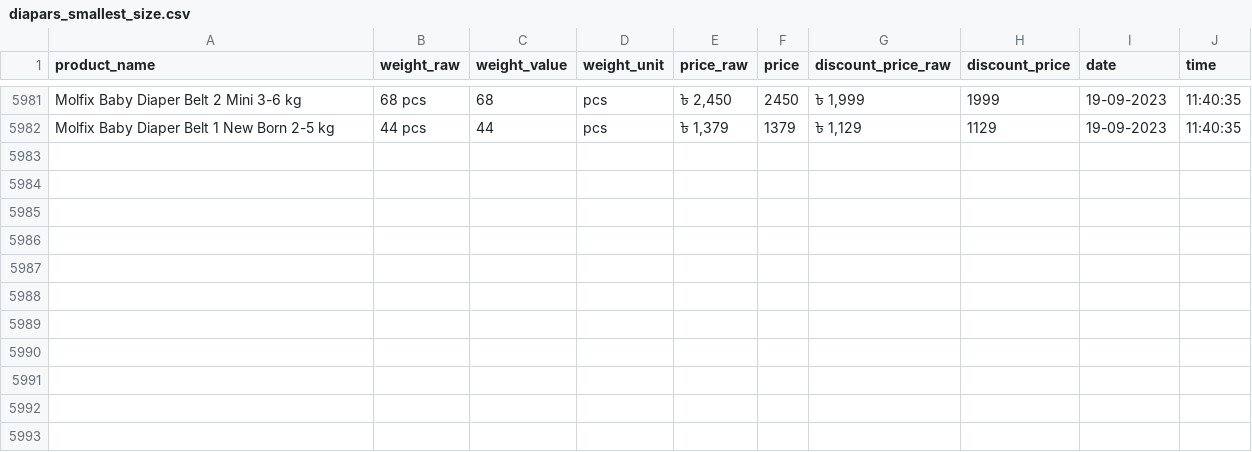
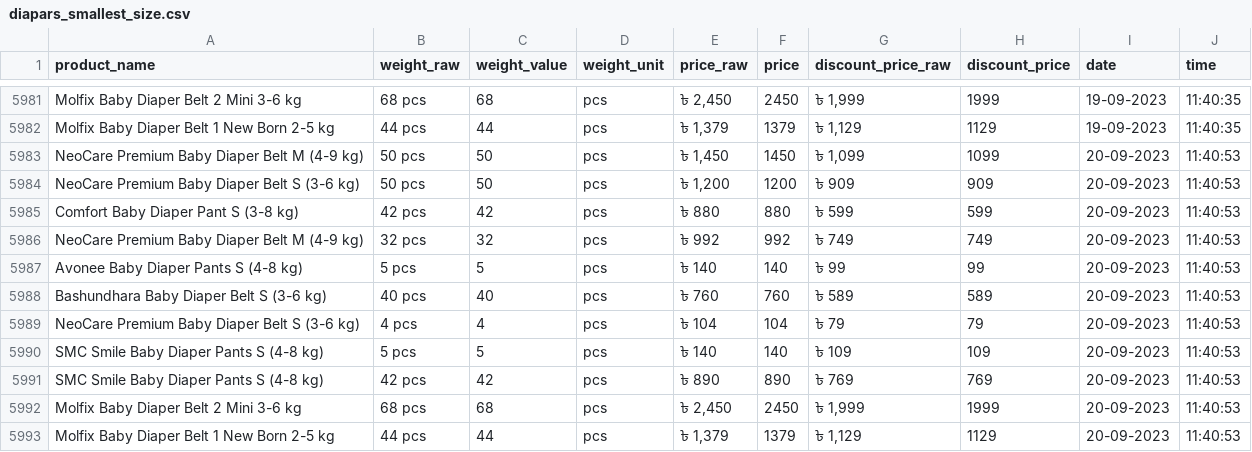
Before and after one commit to Shayokh144/Commodity_Price_Analysis_BD, a CSV file: data/price_data/diapars_smallest_size/diapars_smallest_size.csv, drawn as a sheet; only a part is shown, gaps mark what is left out.

```diff
--- a/data/price_data/diapars_smallest_size/diapars_smallest_size.csv
+++ b/data/price_data/diapars_smallest_size/diapars_smallest_size.csv
@@ -5982 +5982,12 @@ Molfix Baby Diaper Belt 2 Mini 3-6 kg,68 pcs,68,pcs,"৳ 2,450",2450,"৳ 1,999"
 Molfix Baby Diaper Belt 1 New Born 2-5 kg,44 pcs,44,pcs,"৳ 1,379",1379,"৳ 1,129",1129,19-09-2023,11:40:35
+NeoCare Premium Baby Diaper Belt M (4-9 kg),50 pcs,50,pcs,"৳ 1,450",1450,"৳ 1,099",1099,20-09-2023,11:40:53
+NeoCare Premium Baby Diaper Belt S (3-6 kg),50 pcs,50,pcs,"৳ 1,200",1200,৳ 909,909,20-09-2023,11:40:53
+Comfort Baby Diaper Pant S (3-8 kg),42 pcs,42,pcs,৳ 880,880,৳ 599,599,20-09-2023,11:40:53
+NeoCare Premium Baby Diaper Belt M (4-9 kg),32 pcs,32,pcs,৳ 992,992,৳ 749,749,20-09-2023,11:40:53
+Avonee Baby Diaper Pants S (4-8 kg),5 pcs,5,pcs,৳ 140,140,৳ 99,99,20-09-2023,11:40:53
+Bashundhara Baby Diaper Belt S (3-6 kg),40 pcs,40,pcs,৳ 760,760,৳ 589,589,20-09-2023,11:40:53
+NeoCare Premium Baby Diaper Belt S (3-6 kg),4 pcs,4,pcs,৳ 104,104,৳ 79,79,20-09-2023,11:40:53
+SMC Smile Baby Diaper Pants S (4-8 kg),5 pcs,5,pcs,৳ 140,140,৳ 109,109,20-09-2023,11:40:53
+SMC Smile Baby Diaper Pants S (4-8 kg),42 pcs,42,pcs,৳ 890,890,৳ 769,769,20-09-2023,11:40:53
+Molfix Baby Diaper Belt 2 Mini 3-6 kg,68 pcs,68,pcs,"৳ 2,450",2450,"৳ 1,999",1999,20-09-2023,11:40:53
+Molfix Baby Diaper Belt 1 New Born 2-5 kg,44 pcs,44,pcs,"৳ 1,379",1379,"৳ 1,129",1129,20-09-2023,11:40:53
```
Also changed, not shown: data/price_data/baby_milk/baby_milk.csv, data/price_data/dried_fish/dried_fish.csv, 17 other files.
